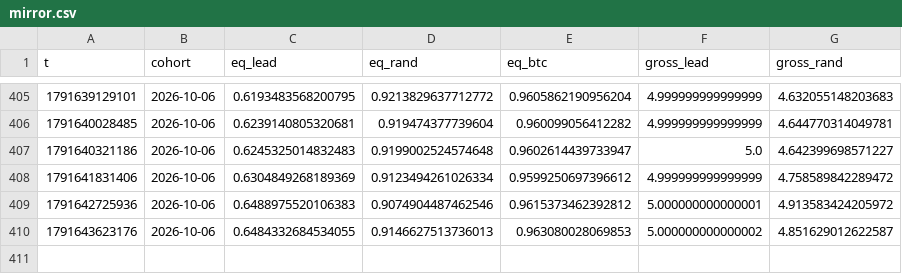
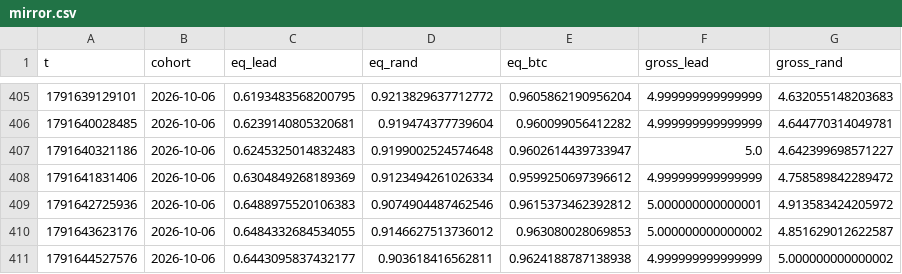
Before and after one commit to ljmacdonald/mempool-omega, a CSV file: state/whales/mirror.csv, drawn as a sheet; only a part is shown, gaps mark what is left out.

```diff
--- a/state/whales/mirror.csv
+++ b/state/whales/mirror.csv
@@ -409,2 +409,3 @@ t,cohort,eq_lead,eq_rand,eq_btc,gross_lead,gross_rand
 1791642725936,2026-10-06,0.6488975520106383,0.9074904487462546,0.9615373462392812,5.000000000000001,4.913583424205972
-1791643623176,2026-10-06,0.6484332684534055,0.9146627513736013,0.963080028069853,5.000000000000002,4.851629012622587
+1791643623176,2026-10-06,0.6484332684534055,0.9146627513736012,0.963080028069853,5.000000000000002,4.851629012622587
+1791644527576,2026-10-06,0.6443095837432177,0.903618416562811,0.9624188787138938,4.999999999999999,5.000000000000002
```
Also changed, not shown: 2 other files.
